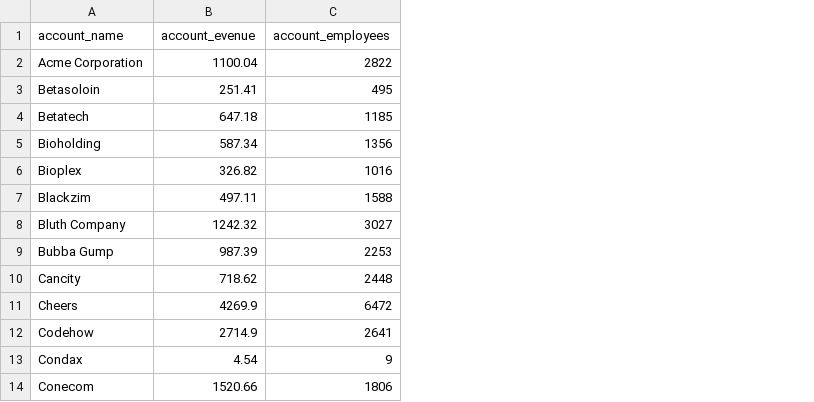
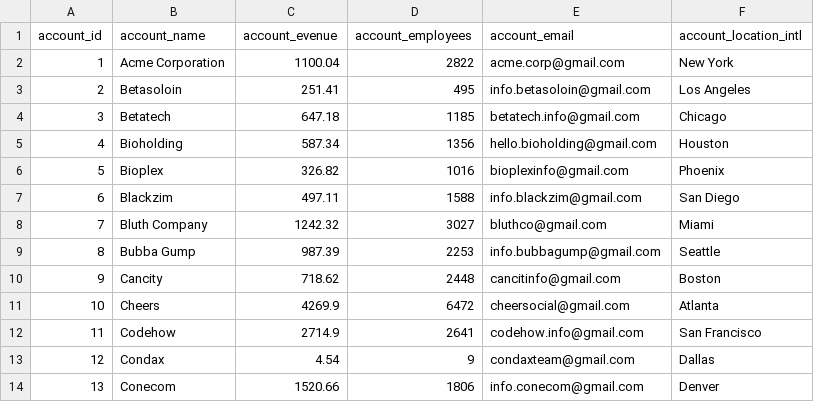
Before and after one commit to cs8u7/CRM-ZenTech, a CSV file: database/accounts.csv, drawn as a sheet; only a part is shown; the diff names each change by its address in the sheet, - before the commit and + after, or states it on an @@ line.

Commit message:
edit account

```diff
--- a/database/accounts.csv
+++ b/database/accounts.csv
+column A (account_id), rows 2-14: 1 | 2 | 3 | 4 | 5 | 6 | 7 | 8 | 9 | 10 | 11 | 12 | 13
+column E (account_email), rows 2-14: acme.corp@gmail.com | info.betasoloin@gmail.com | betatech.info@gmail.com | hello.bioholding@gmail.com | bioplexinfo@gmail.com | info.blackzim@gmail.com | bluthco@gmail.com | info.bubbagump@gmail.com | cancitinfo@gmail.com | cheersocial@gmail.com | codehow.info@gmail.com | condaxteam@gmail.com | info.conecom@gmail.com
+column F (account_location_intl), rows 2-14: New York | Los Angeles | Chicago | Houston | Phoenix | San Diego | Miami | Seattle | Boston | Atlanta | San Francisco | Dallas | Denver
```
Also changed, not shown: 1 other file.
